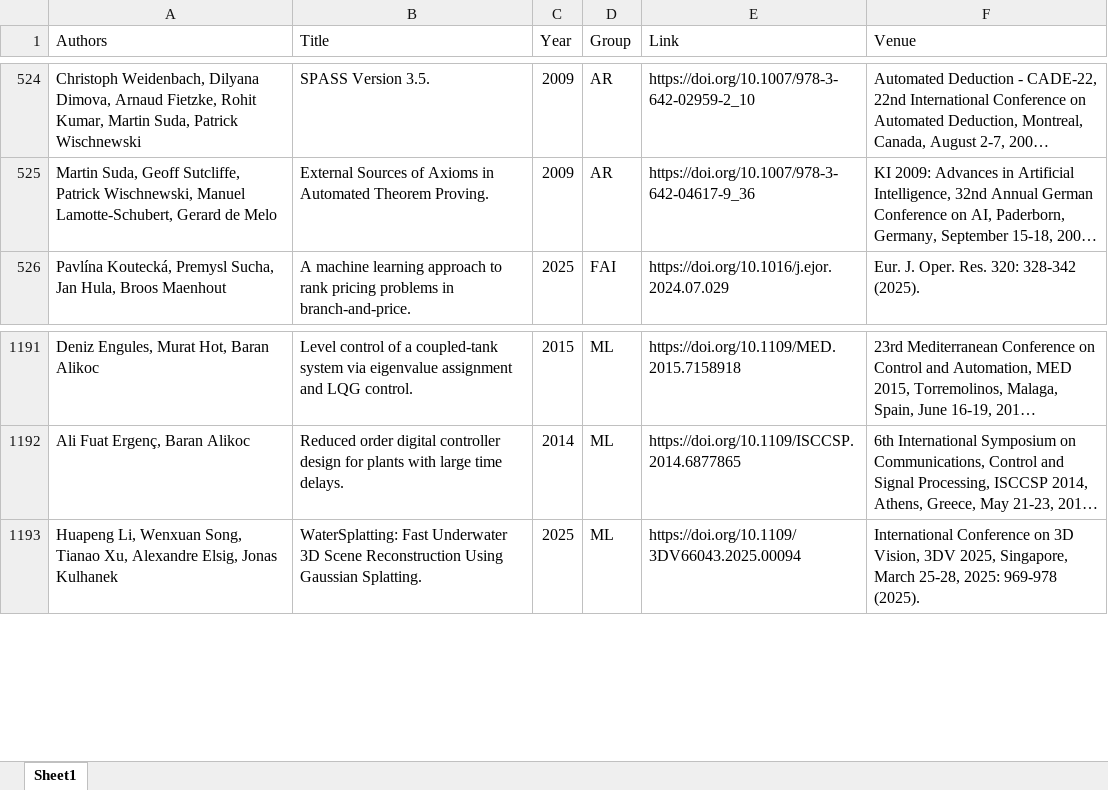
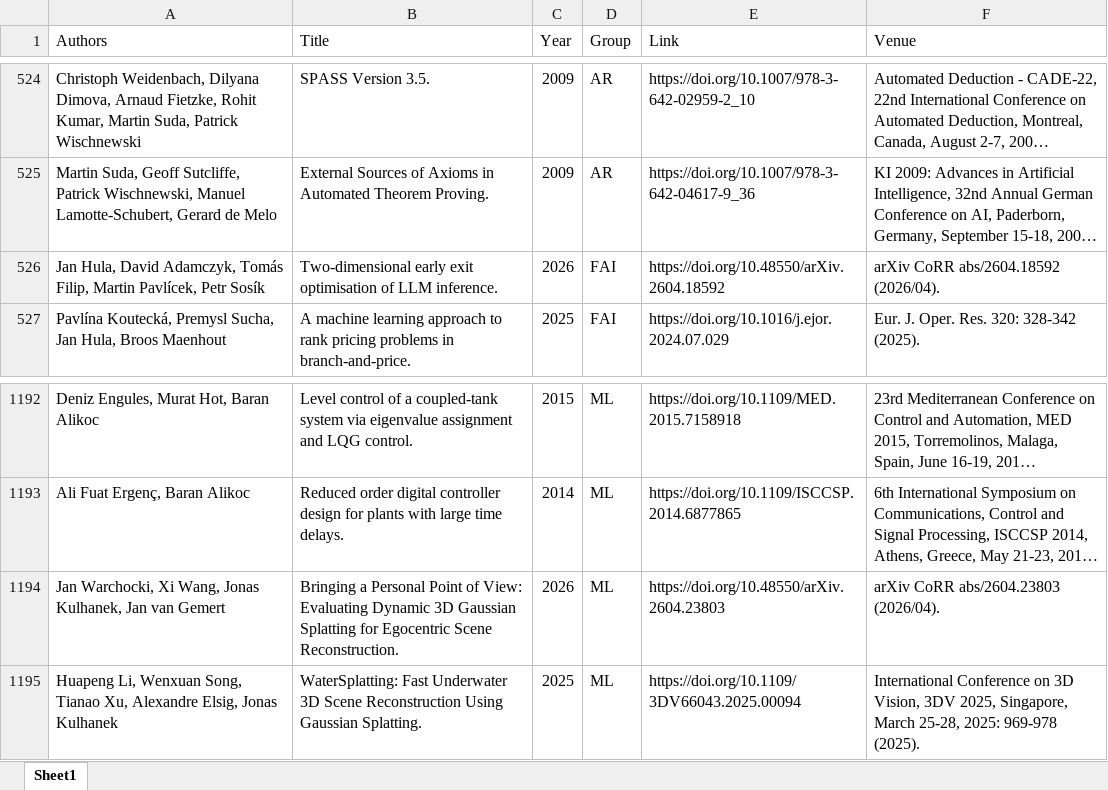
Before and after one commit to ai4reason/ai4reason.github.io, an Excel workbook: docs/download/publications.xlsx, sheet Sheet1, drawn as a sheet; only a part is shown, gaps mark what is left out; long unchanged cells end in …; values as stored, in another font and other column widths than the file's, no borders; the diff names each change by its address in the sheet, - before the commit and + after, or states it on an @@ line.

```diff
--- a/docs/download/publications.xlsx (sheet Sheet1)
+++ b/docs/download/publications.xlsx (sheet Sheet1)
+row 526: Jan Hula, David Adamczyk, Tomás Filip, Martin Pavlícek, Petr Sosík | Two-dimensional early exit optimisation of LLM inference. | 2026 | FAI | https://doi.org/10.48550/arXiv.2604.18592 | arXiv CoRR abs/2604.18592 (2026/04).
+row 1194: Jan Warchocki, Xi Wang, Jonas Kulhanek, Jan van Gemert | Bringing a Personal Point of View: Evaluating Dynamic 3D Gaussian Splatting for Egocentric Scene Reconstruction. | 2026 | ML | https://doi.org/10.48550/arXiv.2604.23803 | arXiv CoRR abs/2604.23803 (2026/04).
```
Also changed, not shown: 2 other files.
